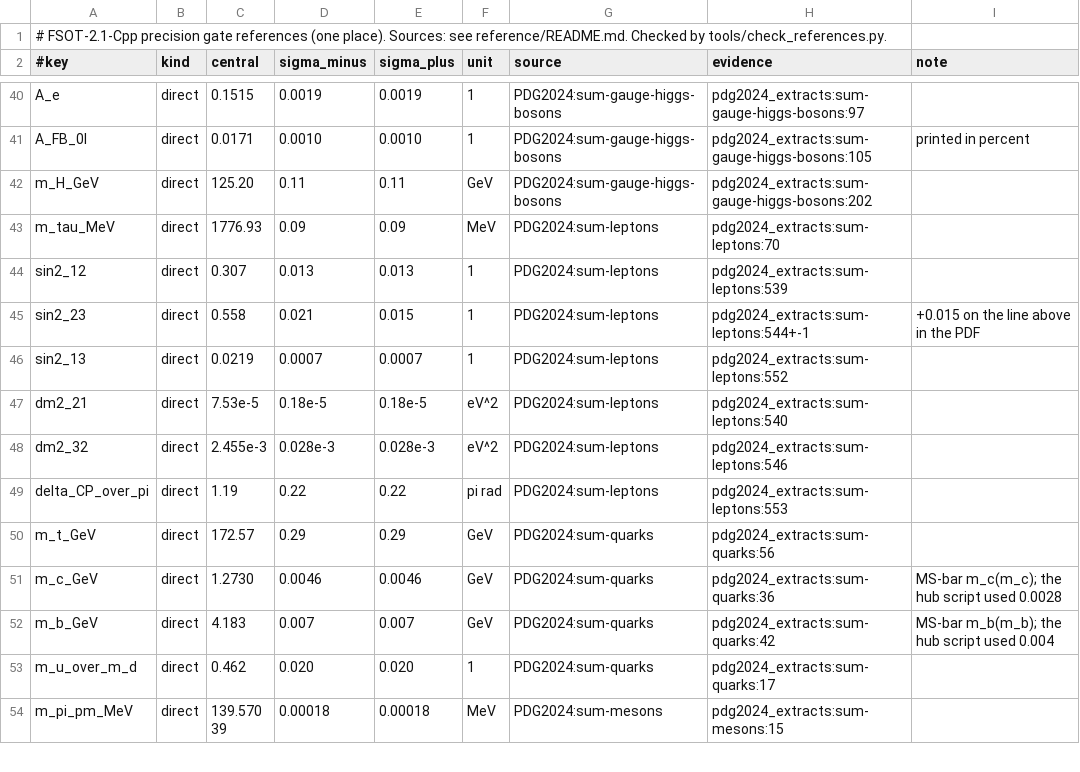
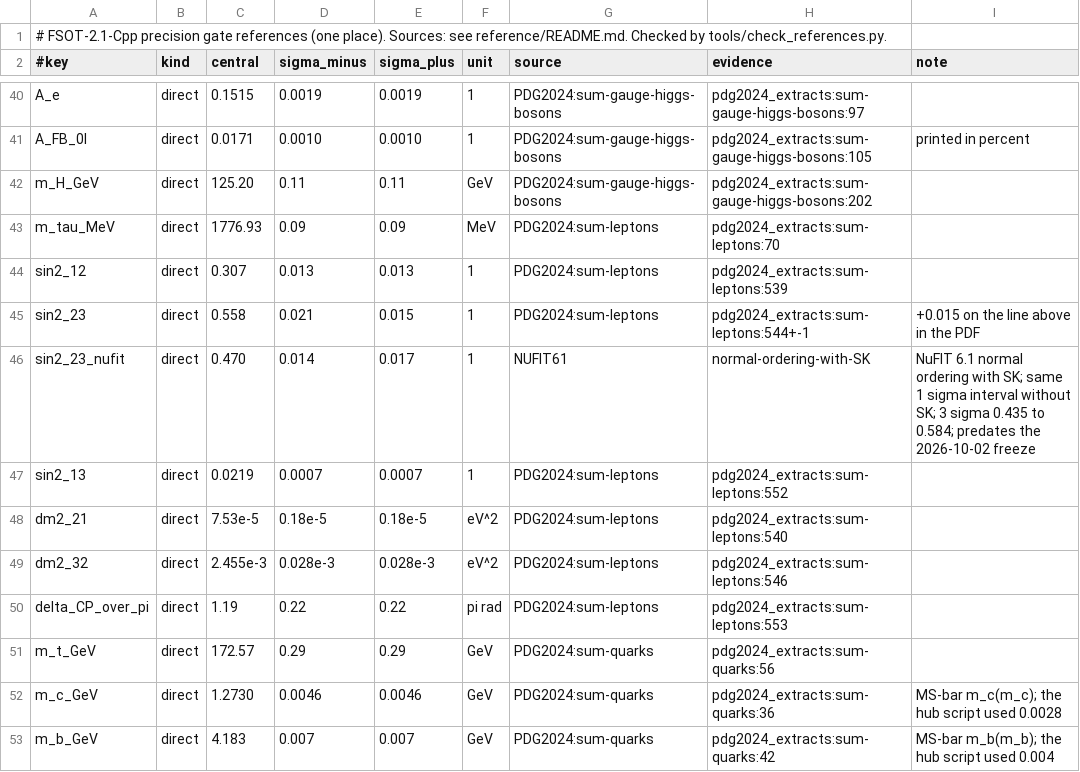
Before and after one commit to dappalumbo91/FSOT-2.1-Cpp, a TSV file: reference/published_2026-10-02.tsv, drawn as a sheet; only a part is shown, gaps mark what is left out; the shorter side is filled out with more unchanged rows; the diff names each change by its address in the sheet, - before the commit and + after, or states it on an @@ line.

```diff
--- a/reference/published_2026-10-02.tsv
+++ b/reference/published_2026-10-02.tsv
+row 46: sin2_23_nufit | direct | 0.470 | 0.014 | 0.017 | 1 | NUFIT61 | normal-ordering-with-SK | NuFIT 6.1 normal ordering with SK; same 1 sigma interval without SK; 3 sigma 0.435 to 0.584; predates the 2026-10-02 freeze
```
Also changed, not shown: audit/precision_2026-10-02.tsv, reference/prediction_map_2026-10-02.tsv, 12 other files.
